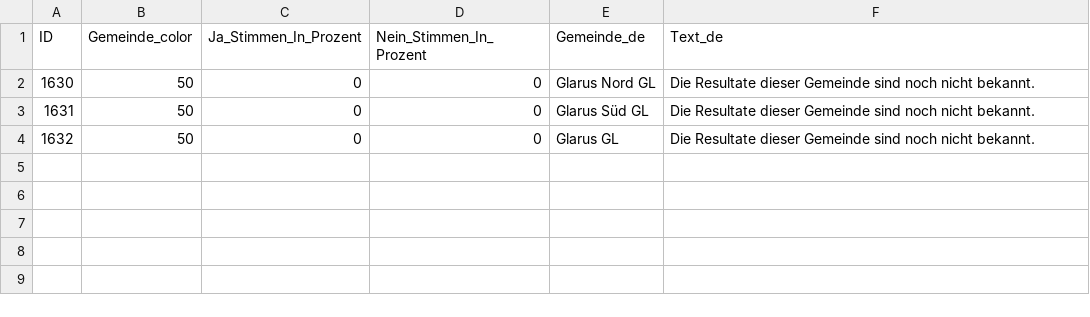
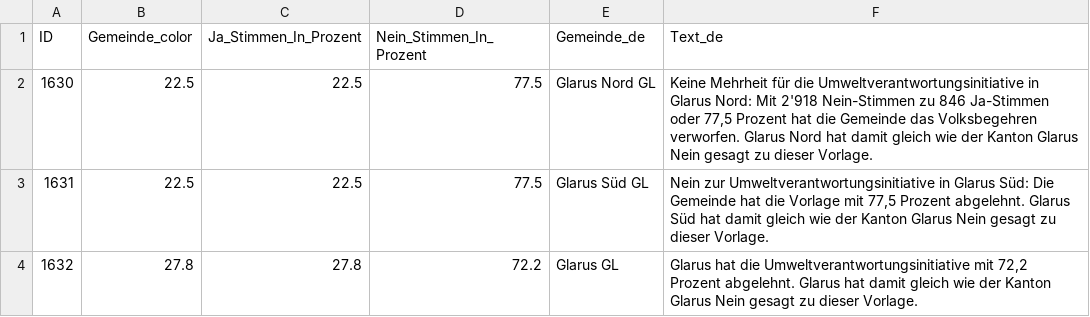
Before and after one commit to awp-finanznachrichten/lena_februar2025, a CSV file: Output_Cantons/GL_CH_Umweltverantwortung_dw_de.csv, drawn as a sheet.

```diff
--- a/Output_Cantons/GL_CH_Umweltverantwortung_dw_de.csv
+++ b/Output_Cantons/GL_CH_Umweltverantwortung_dw_de.csv
@@ -1,4 +1,4 @@
 "ID","Gemeinde_color","Ja_Stimmen_In_Prozent","Nein_Stimmen_In_Prozent","Gemeinde_de","Text_de"
-1630,50,0,0,"Glarus Nord GL","Die Resultate dieser Gemeinde sind noch nicht bekannt."
-1631,50,0,0,"Glarus Süd GL","Die Resultate dieser Gemeinde sind noch nicht bekannt."
-1632,50,0,0,"Glarus GL","Die Resultate dieser Gemeinde sind noch nicht bekannt."
+1630,22.5,22.5,77.5,"Glarus Nord GL","Keine Mehrheit für die Umweltverantwortungsinitiative in Glarus Nord: Mit 2'918 Nein-Stimmen zu 846 Ja-Stimmen oder 77,5 Prozent hat die Gemeinde das Volksbegehren verworfen. Glarus Nord hat damit gleich wie der Kanton Glarus Nein gesagt zu dieser Vorlage."
+1631,22.5,22.5,77.5,"Glarus Süd GL","Nein zur Umweltverantwortungsinitiative in Glarus Süd: Die Gemeinde hat die Vorlage mit 77,5 Prozent abgelehnt. Glarus Süd hat damit gleich wie der Kanton Glarus Nein gesagt zu dieser Vorlage."
+1632,27.8,27.8,72.2,"Glarus GL","Glarus hat die Umweltverantwortungsinitiative mit 72,2 Prozent abgelehnt. Glarus hat damit gleich wie der Kanton Glarus Nein gesagt zu dieser Vorlage."
```
Also changed, not shown: Output_Cantons/OW_CH_Umweltverantwortung_dw_de.csv, Output_Switzerland/CH_Umweltverantwortung_all_texts.csv, 6 other files.
